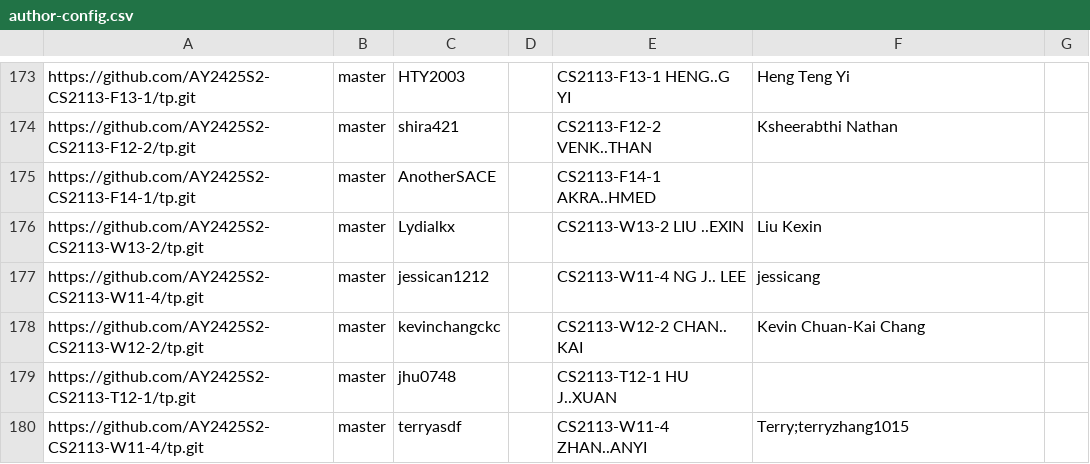
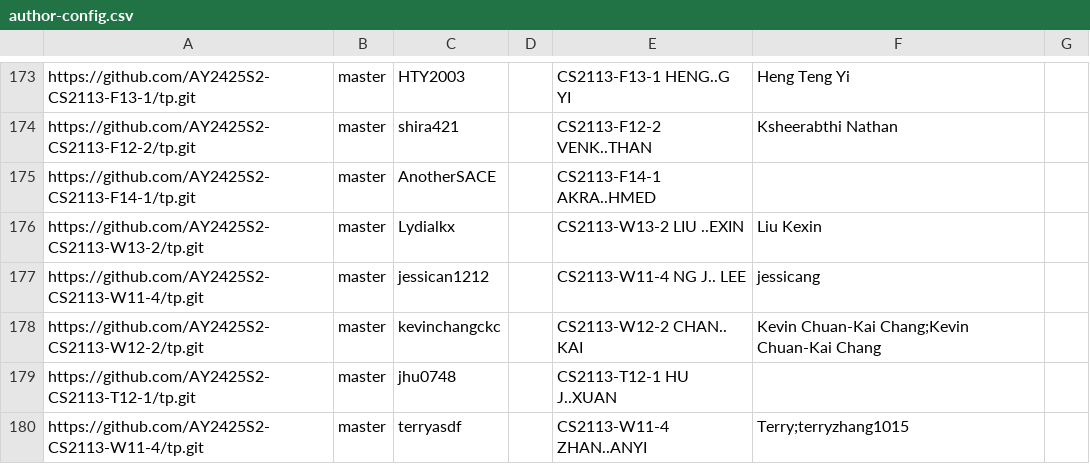
Before and after one commit to nus-cs2113-AY2425S2/tp-dashboard, a CSV file: config/author-config.csv, drawn as a sheet; only a part is shown, gaps mark what is left out.

Commit message:
Update configs

```diff
--- a/config/author-config.csv
+++ b/config/author-config.csv
@@ -177,3 +177,3 @@ https://github.com/AY2425S2-CS2113-W13-2/tp.git,master,Lydialkx,,CS2113-W13-2 LI
 https://github.com/AY2425S2-CS2113-W11-4/tp.git,master,jessican1212,,CS2113-W11-4 NG J.. LEE,jessicang,
-https://github.com/AY2425S2-CS2113-W12-2/tp.git,master,kevinchangckc,,CS2113-W12-2 CHAN.. KAI,Kevin Chuan-Kai Chang,
+https://github.com/AY2425S2-CS2113-W12-2/tp.git,master,kevinchangckc,,CS2113-W12-2 CHAN.. KAI,Kevin Chuan-Kai Chang;Kevin Chuan-Kai Chang,
 https://github.com/AY2425S2-CS2113-T12-1/tp.git,master,jhu0748,,CS2113-T12-1 HU J..XUAN,,
```
